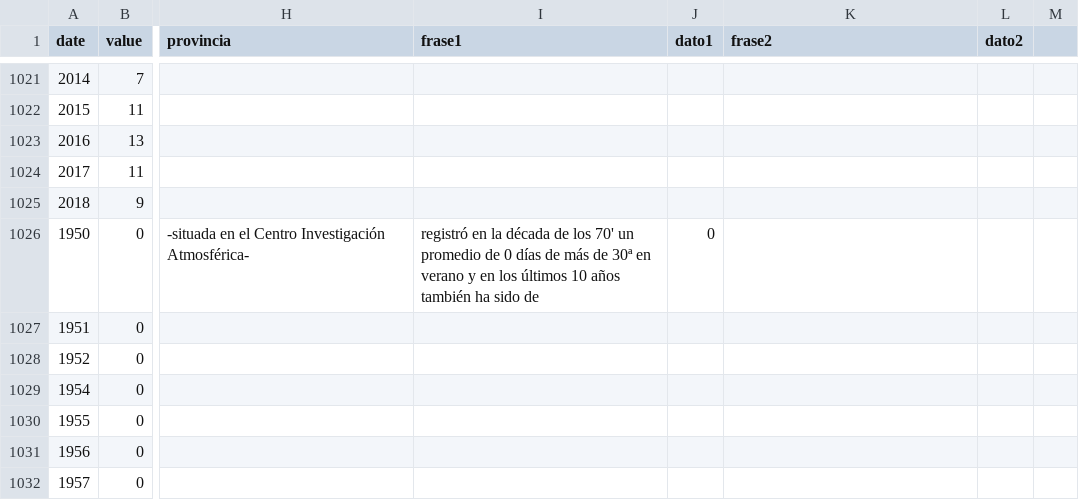
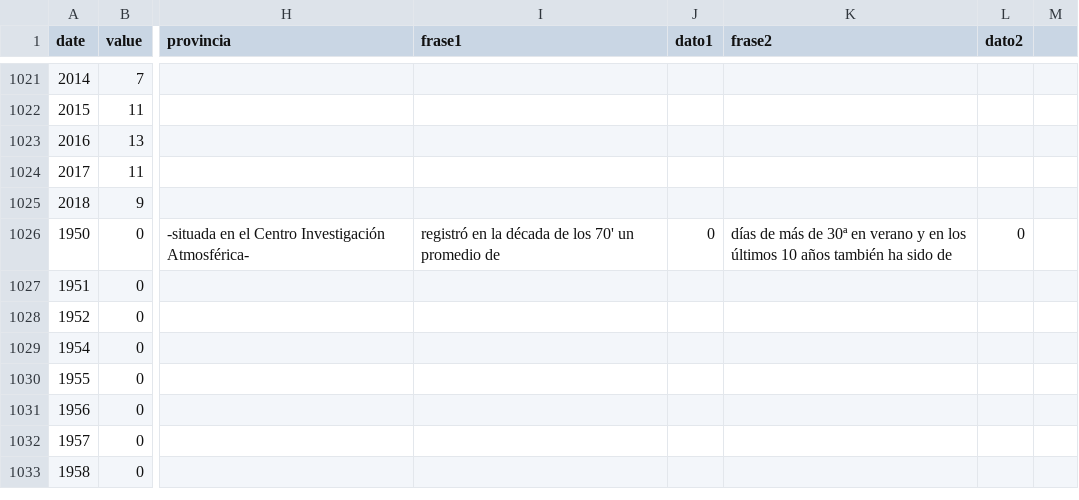
Before and after one commit to VangData/prova, a CSV file: datos4.csv, drawn as a sheet; only a part is shown, gaps mark what is left out; the shorter side is filled out with more unchanged rows; the diff names each change by its address in the sheet, - before the commit and + after, or states it on an @@ line.

Commit message:
Update datos4.csv

```diff
--- a/datos4.csv
+++ b/datos4.csv
-I1026 (frase1): …promedio de 0 días de más de 30ª en verano y en los últimos 10 años también ha sido de
+I1026 (frase1): …promedio de
-K1026 (frase2): (empty)
+K1026 (frase2): días de más de 30ª en verano y en los últimos 10 años también ha sido de
-L1026 (dato2): (empty)
+L1026 (dato2): 0
```
